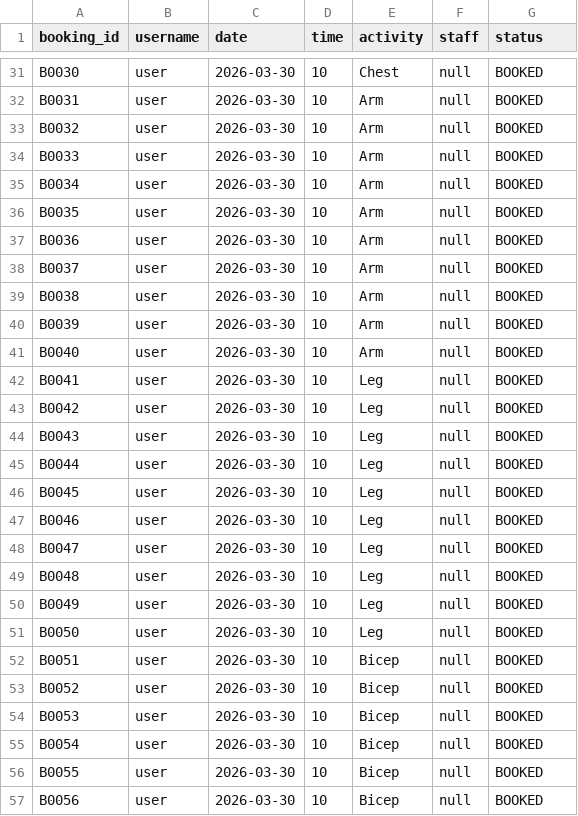
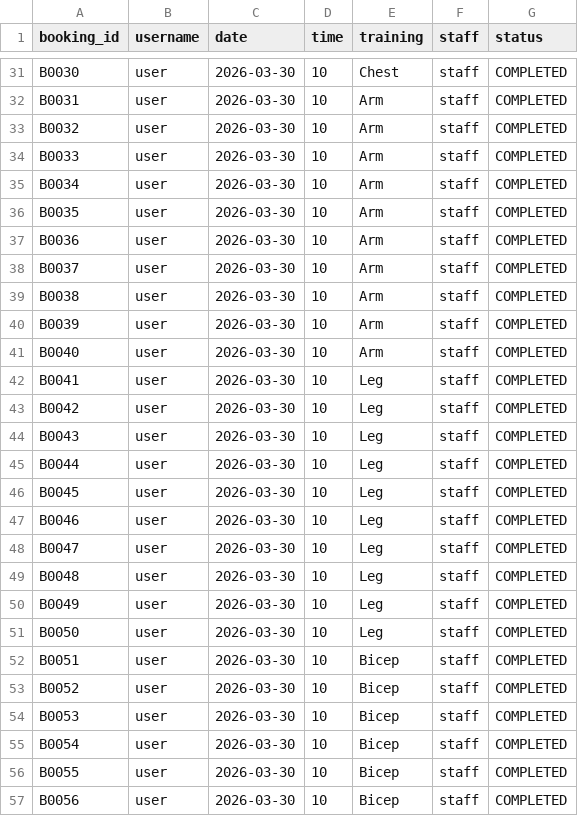
Before and after one commit to JHLEU/S3-OOP-ASSG-FITNESS, a CSV file: src/Booking/bookings.csv, drawn as a sheet; only a part is shown, gaps mark what is left out; the diff covers the shown part only; the diff names each change by its address in the sheet, - before the commit and + after, or states it on an @@ line.

```diff
--- a/src/Booking/bookings.csv
+++ b/src/Booking/bookings.csv
-E1: activity
+E1: training
-F31:F57 (staff): null
+F31:F57 (staff): staff
-G31:G57 (status): BOOKED
+G31:G57 (status): COMPLETED
```
Also changed, not shown: 116 edited cells elsewhere in this file, 8 other files.
